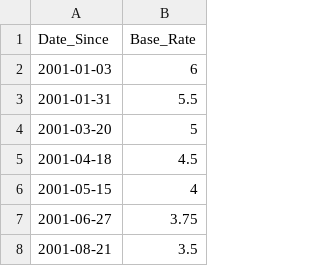
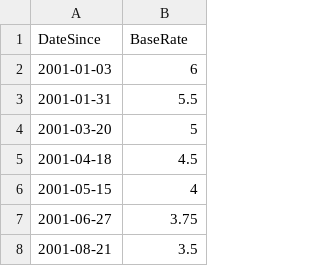
Before and after one commit to alexandermenze/wdk-projekt, a CSV file: rawData/FED Leitzins Entwicklung.csv, drawn as a sheet; only a part is shown.

```diff
--- a/rawData/FED Leitzins Entwicklung.csv
+++ b/rawData/FED Leitzins Entwicklung.csv
@@ -1,2 +1,2 @@
-Date_Since;Base_Rate
+DateSince;BaseRate
 2001-01-03;6
```
Also changed, not shown: 1 other file.
